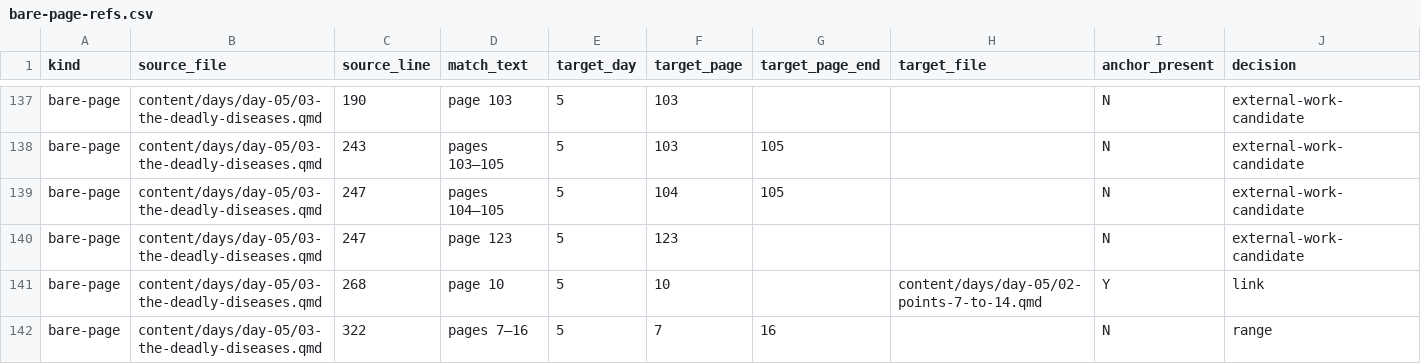
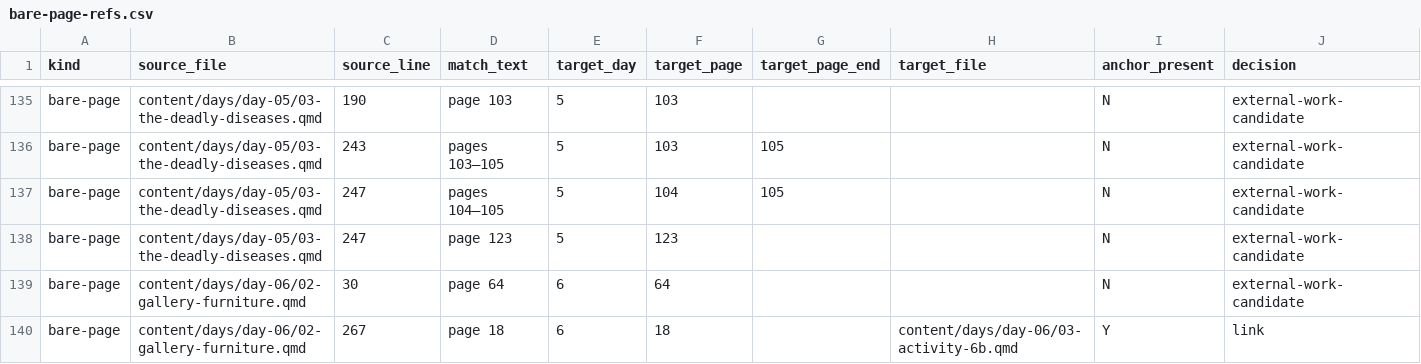
Before and after one commit to lddurbin/twelve_days_to_deming, a CSV file: workflow/bare-page-refs.csv, drawn as a sheet; only a part is shown, gaps mark what is left out; the shorter side is filled out with more unchanged rows; rows hold the shown columns only; the diff covers the shown part only; the diff names each change by its address in the sheet, - before the commit and + after, or states it on an @@ line.

```diff
--- a/workflow/bare-page-refs.csv
+++ b/workflow/bare-page-refs.csv
-row 141: bare-page | content/days/day-05/03-the-deadly-diseases.qmd | 268 | page 10 | 5 | 10 |  | content/days/day-05/02-points-7-to-14.qmd | Y | link
-row 142: bare-page | content/days/day-05/03-the-deadly-diseases.qmd | 322 | pages 7–16 | 5 | 7 | 16 |  | N | range
```
Also changed, not shown: 4 removed rows elsewhere in this file, 2 other files.
